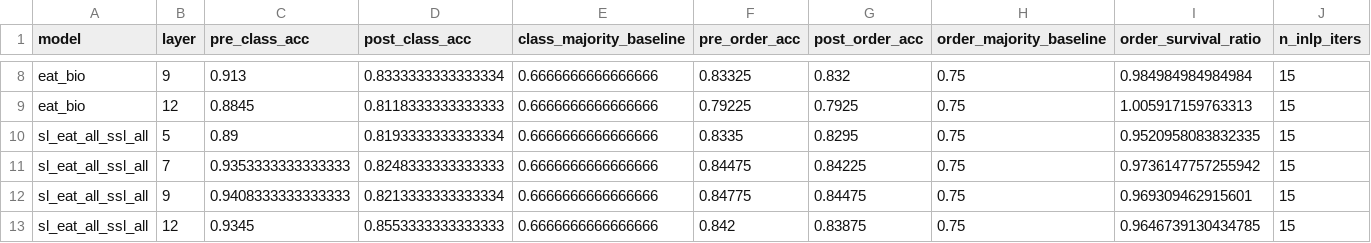
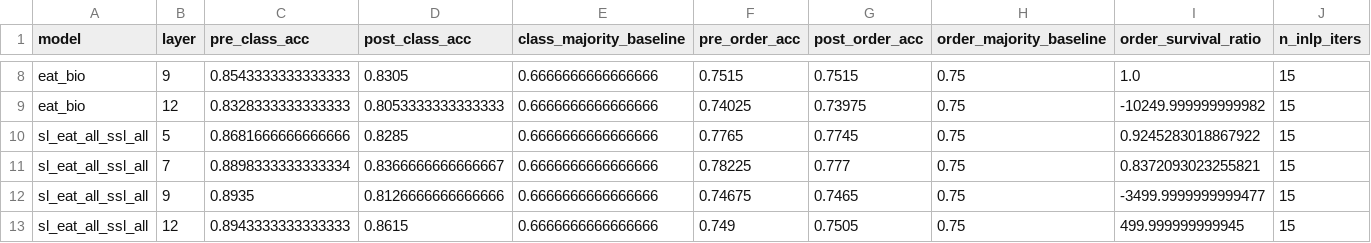
Before and after one commit to eharris128/bioacoustic-encoder-geometry, a CSV file: artifacts/comparisons/naturelm_by_order_p100_m200_n200_20260427T222756Z/nway_eat_all4/inlp_class_order/inlp_summary.csv, drawn as a sheet; only a part is shown, gaps mark what is left out; the diff covers the shown part only; the diff names each change by its address in the sheet, - before the commit and + after, or states it on an @@ line.

```diff
--- a/artifacts/comparisons/naturelm_by_order_p100_m200_n200_20260427T222756Z/nway_eat_all4/inlp_class_order/inlp_summary.csv
+++ b/artifacts/comparisons/naturelm_by_order_p100_m200_n200_20260427T222756Z/nway_eat_all4/inlp_class_order/inlp_summary.csv
-C8 (pre_class_acc): 0.913
+C8 (pre_class_acc): 0.8543333333333333
-D8 (post_class_acc): 0.8333333333333334
+D8 (post_class_acc): 0.8305
-F8 (pre_order_acc): 0.83325
+F8 (pre_order_acc): 0.7515
-G8 (post_order_acc): 0.832
+G8 (post_order_acc): 0.7515
-I8 (order_survival_ratio): 0.984984984984984
+I8 (order_survival_ratio): 1.0
-C9 (pre_class_acc): 0.8845
+C9 (pre_class_acc): 0.8328333333333333
-D9 (post_class_acc): 0.8118333333333333
+D9 (post_class_acc): 0.8053333333333333
-F9 (pre_order_acc): 0.79225
+F9 (pre_order_acc): 0.74025
-G9 (post_order_acc): 0.7925
+G9 (post_order_acc): 0.73975
-I9 (order_survival_ratio): 1.005917159763313
+I9 (order_survival_ratio): -10249.999999999982
-C10 (pre_class_acc): 0.89
+C10 (pre_class_acc): 0.8681666666666666
-D10 (post_class_acc): 0.8193333333333334
+D10 (post_class_acc): 0.8285
-F10 (pre_order_acc): 0.8335
+F10 (pre_order_acc): 0.7765
-G10 (post_order_acc): 0.8295
+G10 (post_order_acc): 0.7745
-I10 (order_survival_ratio): 0.9520958083832335
+I10 (order_survival_ratio): 0.9245283018867922
-C11 (pre_class_acc): 0.9353333333333333
+C11 (pre_class_acc): 0.8898333333333334
-D11 (post_class_acc): 0.8248333333333333
+D11 (post_class_acc): 0.8366666666666667
-F11 (pre_order_acc): 0.84475
+F11 (pre_order_acc): 0.78225
-G11 (post_order_acc): 0.84225
+G11 (post_order_acc): 0.777
-I11 (order_survival_ratio): 0.9736147757255942
+I11 (order_survival_ratio): 0.8372093023255821
-C12 (pre_class_acc): 0.9408333333333333
+C12 (pre_class_acc): 0.8935
-D12 (post_class_acc): 0.8213333333333334
+D12 (post_class_acc): 0.8126666666666666
-F12 (pre_order_acc): 0.84775
+F12 (pre_order_acc): 0.74675
-G12 (post_order_acc): 0.84475
+G12 (post_order_acc): 0.7465
-I12 (order_survival_ratio): 0.969309462915601
+I12 (order_survival_ratio): -3499.9999999999477
-C13 (pre_class_acc): 0.9345
+C13 (pre_class_acc): 0.8943333333333333
-D13 (post_class_acc): 0.8553333333333333
+D13 (post_class_acc): 0.8615
-F13 (pre_order_acc): 0.842
+F13 (pre_order_acc): 0.749
-G13 (post_order_acc): 0.83875
+G13 (post_order_acc): 0.7505
-I13 (order_survival_ratio): 0.9646739130434785
+I13 (order_survival_ratio): 499.999999999945
```
Also changed, not shown: 70 edited cells elsewhere in this file, artifacts/comparisons/naturelm_by_order_p100_m200_n200_20260427T222756Z/nway_eat_all4/inlp_class_order/inlp_results.csv, 2 other files.
